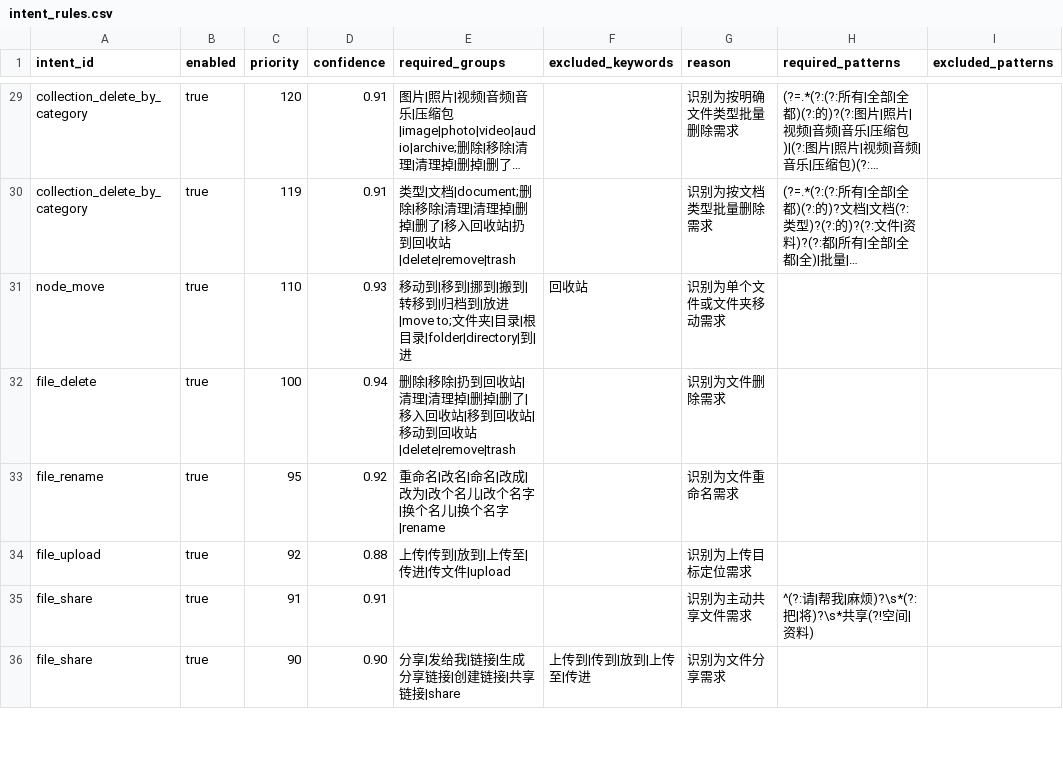
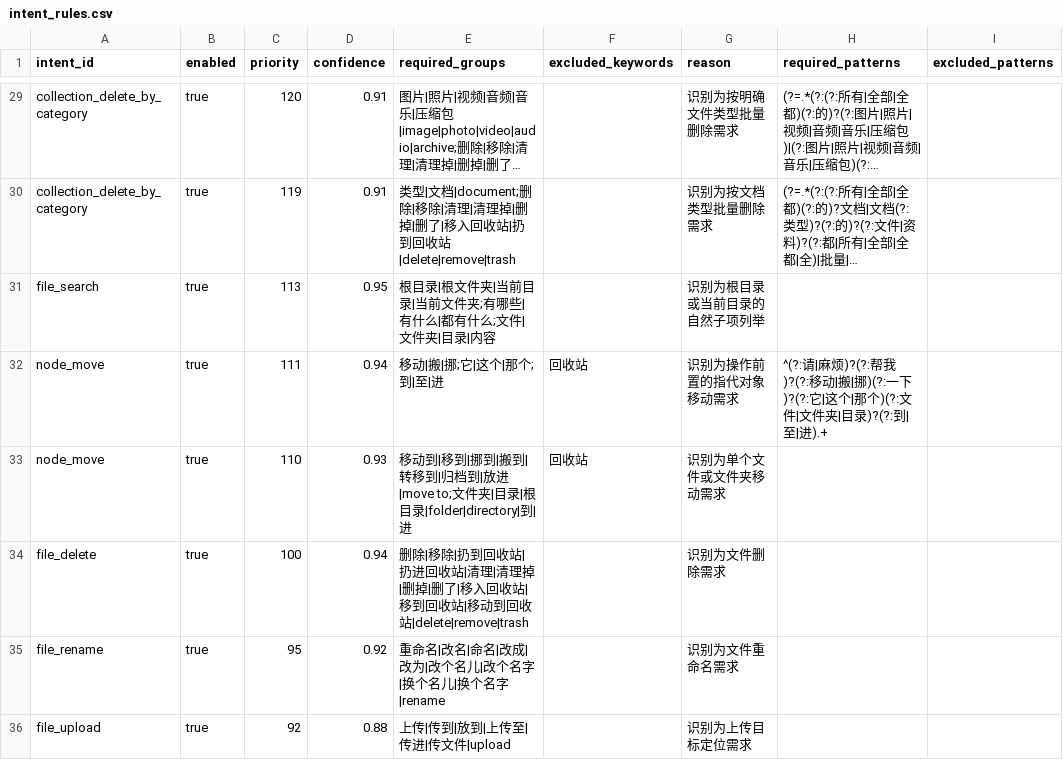
Before and after one commit to changdaobbz01/aliciaCloudStorage, a CSV file: rag/src/main/resources/rag/conversation/intent_rules.csv, drawn as a sheet; only a part is shown, gaps mark what is left out; the shorter side is filled out with more unchanged rows; long unchanged cells end in …; addresses are those after the commit; the diff names each change by its address in the sheet, - before the commit and + after, or states it on an @@ line.

Commit message:
Complete structural RAG intent semantics

```diff
--- a/rag/src/main/resources/rag/conversation/intent_rules.csv
+++ b/rag/src/main/resources/rag/conversation/intent_rules.csv
+row 31: file_search | true | 113 | 0.95 | 根目录|根文件夹|当前目录|当前文件夹;有哪些|有什么|都有什么;文件|文件夹|目录|内容 |  | 识别为根目录或当前目录的自然子项列举
+row 32: node_move | true | 111 | 0.94 | 移动|搬|挪;它|这个|那个;到|至|进 | 回收站 | 识别为操作前置的指代对象移动需求 | ^(?:请|麻烦)?(?:帮我)?(?:移动|搬|挪)(?:一下)?(?:它|这个|那个)(?:文件|文件夹|目录)?(?:到|至|进).+
-E34 (required_groups): …回收站|清理|清…
+E34 (required_groups): …回收站|扔进回收站|清理|清…
```
Also changed, not shown: rag/src/main/resources/rag/conversation/entity_rules.csv, 7 other files.
